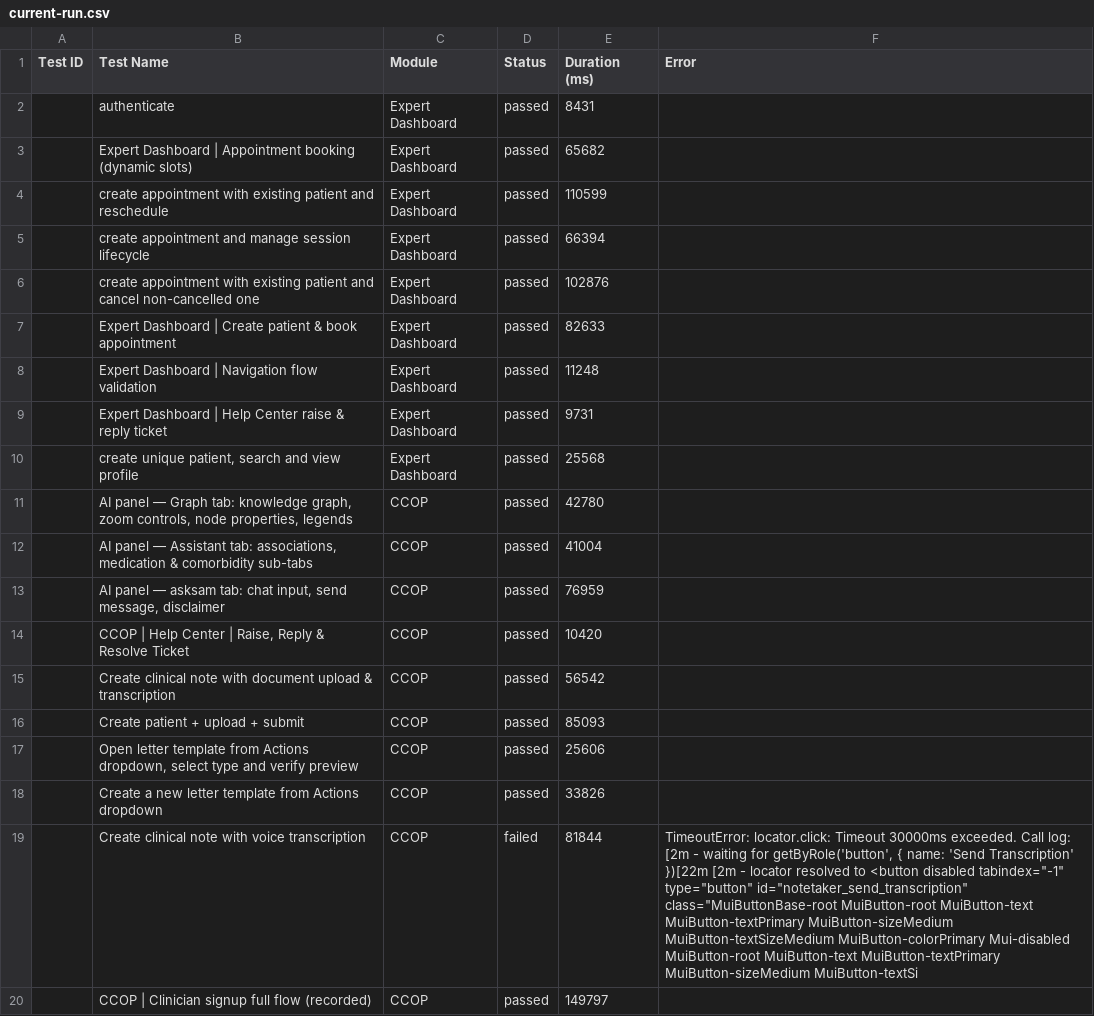
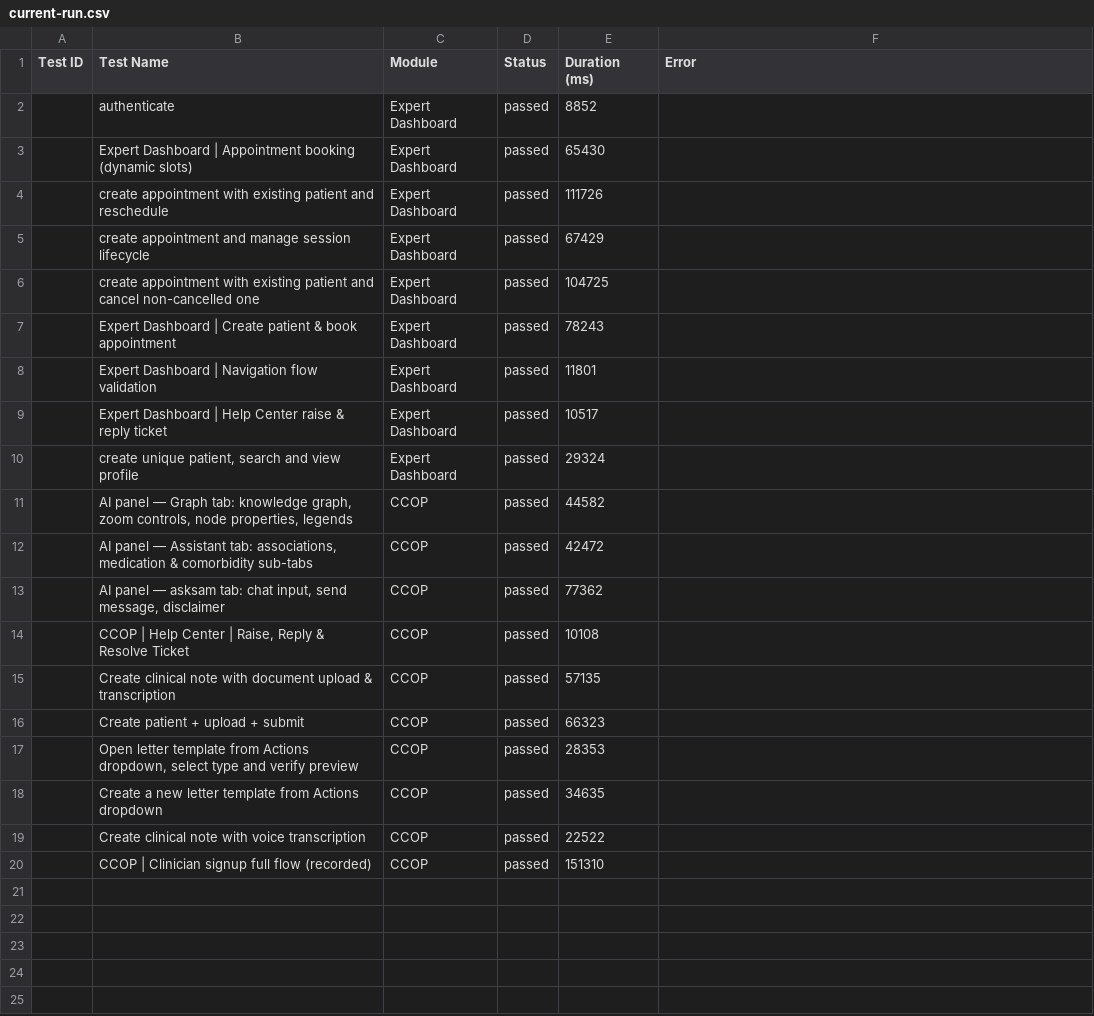
Before and after one commit to saira-uwc/asksam-playwright-reports, a CSV file: exports/current-run.csv, drawn as a sheet; the diff names each change by its address in the sheet, - before the commit and + after, or states it on an @@ line.

```diff
--- a/exports/current-run.csv
+++ b/exports/current-run.csv
-E2 (Duration (ms)): 8431
+E2 (Duration (ms)): 8852
-E3 (Duration (ms)): 65682
+E3 (Duration (ms)): 65430
-E4 (Duration (ms)): 110599
+E4 (Duration (ms)): 111726
-E5 (Duration (ms)): 66394
+E5 (Duration (ms)): 67429
-E6 (Duration (ms)): 102876
+E6 (Duration (ms)): 104725
-E7 (Duration (ms)): 82633
+E7 (Duration (ms)): 78243
-E8 (Duration (ms)): 11248
+E8 (Duration (ms)): 11801
-E9 (Duration (ms)): 9731
+E9 (Duration (ms)): 10517
-E10 (Duration (ms)): 25568
+E10 (Duration (ms)): 29324
-E11 (Duration (ms)): 42780
+E11 (Duration (ms)): 44582
-E12 (Duration (ms)): 41004
+E12 (Duration (ms)): 42472
-E13 (Duration (ms)): 76959
+E13 (Duration (ms)): 77362
-E14 (Duration (ms)): 10420
+E14 (Duration (ms)): 10108
-E15 (Duration (ms)): 56542
+E15 (Duration (ms)): 57135
-E16 (Duration (ms)): 85093
+E16 (Duration (ms)): 66323
-E17 (Duration (ms)): 25606
+E17 (Duration (ms)): 28353
-E18 (Duration (ms)): 33826
+E18 (Duration (ms)): 34635
-D19 (Status): failed
+D19 (Status): passed
-E19 (Duration (ms)): 81844
+E19 (Duration (ms)): 22522
-F19 (Error): TimeoutError: locator.click: Timeout 30000ms exceeded. Call log: [2m - waiting for getByRole('button', { name: 'Send Transcription' })[22m [2m - locator resolved to <button disabled tabindex="-1" type="button" id="notetaker_send_transcription" class="MuiButtonBase-root MuiButton-root MuiButton-text MuiButton-textPrimary MuiButton-sizeMedium MuiButton-textSizeMedium MuiButton-colorPrimary Mui-disabled MuiButton-root MuiButton-text MuiButton-textPrimary MuiButton-sizeMedium MuiButton-textSi
+F19 (Error): (empty)
-E20 (Duration (ms)): 149797
+E20 (Duration (ms)): 151310
```
Also changed, not shown: exports/all-runs-summary.csv, 3 other files.
